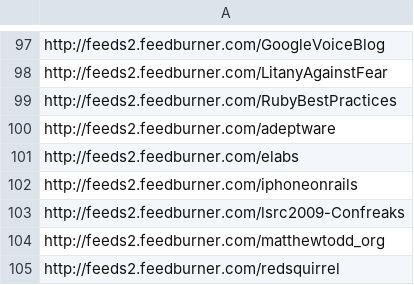
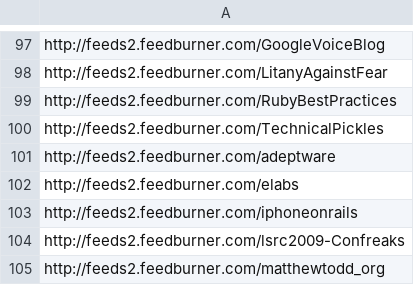
Before and after one commit to matthewtodd/planet, a CSV file: config/subscriptions.csv, drawn as a sheet; only a part is shown, gaps mark what is left out; the shorter side is filled out with more unchanged rows.

Commit message:
Josh Nichols.

```diff
--- a/config/subscriptions.csv
+++ b/config/subscriptions.csv
@@ -99,2 +99,3 @@ http://feeds2.feedburner.com/LitanyAgainstFear
 http://feeds2.feedburner.com/RubyBestPractices
+http://feeds2.feedburner.com/TechnicalPickles
 http://feeds2.feedburner.com/adeptware
```
